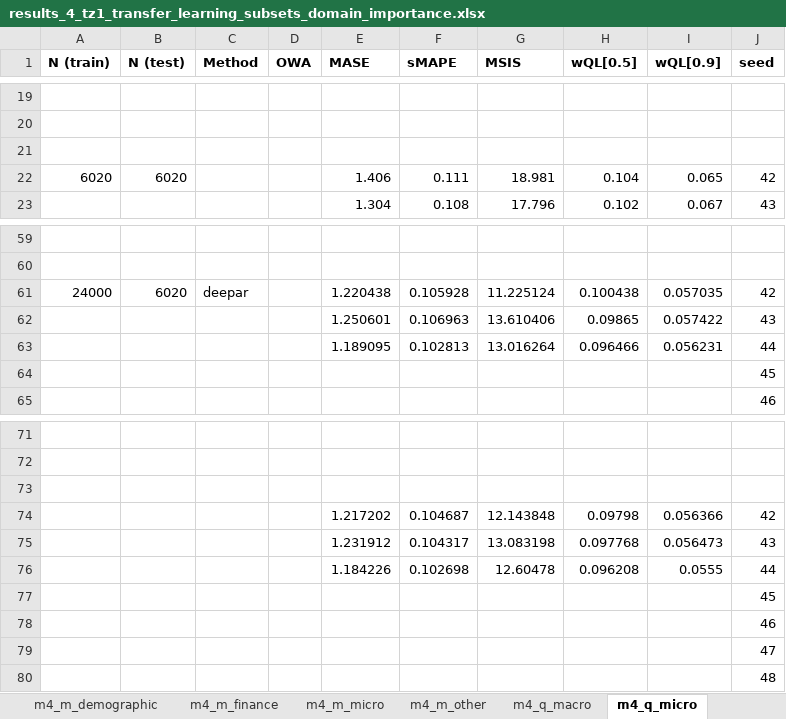
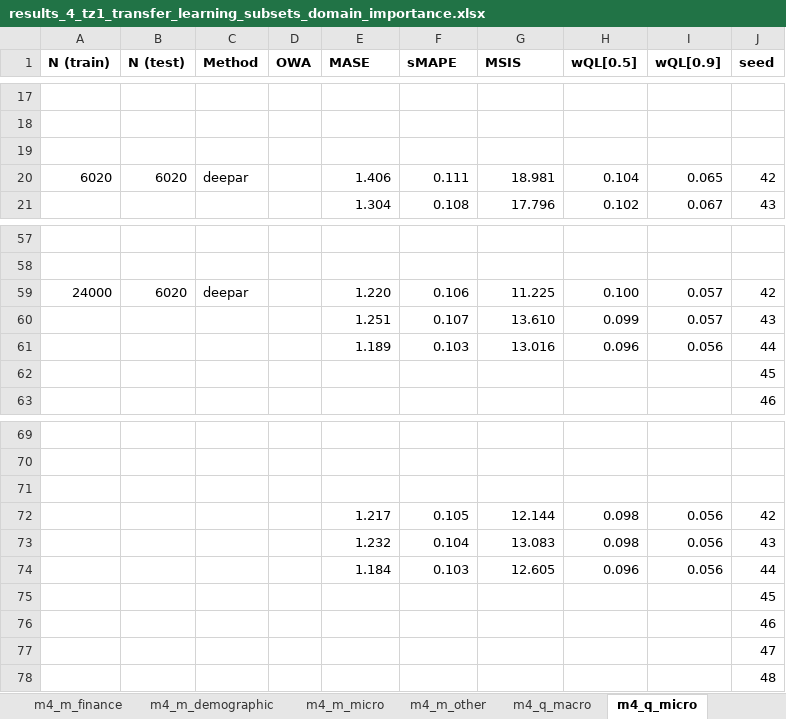
Before and after one commit to tm1611/RNN-for-Time-Series, an Excel workbook: results/results_4_tz1_transfer_learning_subsets_domain_importance.xlsx, sheet m4_q_micro, drawn as a sheet; only a part is shown, gaps mark what is left out; values as stored, in another font and other column widths than the file's, no borders; addresses are those after the commit; the diff covers the shown part only; the diff names each change by its address in the sheet, - before the commit and + after, or states it on an @@ line.

```diff
--- a/results/results_4_tz1_transfer_learning_subsets_domain_importance.xlsx (sheet m4_q_micro)
+++ b/results/results_4_tz1_transfer_learning_subsets_domain_importance.xlsx (sheet m4_q_micro)
@@ sheet tab order changed: m4_m_finance | m4_m_demographic | m4_m_micro | m4_m_other | m4_q_macro | m4_q_micro @@
-C20 (Method): (empty)
+C20 (Method): deepar
-E59 (MASE): 1.220438
+E59 (MASE): 1.220
-F59 (sMAPE): 0.105928
+F59 (sMAPE): 0.106
-G59 (MSIS): 11.225124
+G59 (MSIS): 11.225
-H59 (wQL[0.5]): 0.100438
+H59 (wQL[0.5]): 0.100
-I59 (wQL[0.9]): 0.057035
+I59 (wQL[0.9]): 0.057
-E60 (MASE): 1.250601
+E60 (MASE): 1.251
-F60 (sMAPE): 0.106963
+F60 (sMAPE): 0.107
-G60 (MSIS): 13.610406
+G60 (MSIS): 13.610
-H60 (wQL[0.5]): 0.09865
+H60 (wQL[0.5]): 0.099
-I60 (wQL[0.9]): 0.057422
+I60 (wQL[0.9]): 0.057
-E61 (MASE): 1.189095
+E61 (MASE): 1.189
-F61 (sMAPE): 0.102813
+F61 (sMAPE): 0.103
-G61 (MSIS): 13.016264
+G61 (MSIS): 13.016
-H61 (wQL[0.5]): 0.096466
+H61 (wQL[0.5]): 0.096
-I61 (wQL[0.9]): 0.056231
+I61 (wQL[0.9]): 0.056
-E72 (MASE): 1.217202
+E72 (MASE): 1.217
-F72 (sMAPE): 0.104687
+F72 (sMAPE): 0.105
-G72 (MSIS): 12.143848
+G72 (MSIS): 12.144
-H72 (wQL[0.5]): 0.09798
+H72 (wQL[0.5]): 0.098
-I72 (wQL[0.9]): 0.056366
+I72 (wQL[0.9]): 0.056
-E73 (MASE): 1.231912
+E73 (MASE): 1.232
-F73 (sMAPE): 0.104317
+F73 (sMAPE): 0.104
-G73 (MSIS): 13.083198
+G73 (MSIS): 13.083
-H73 (wQL[0.5]): 0.097768
+H73 (wQL[0.5]): 0.098
-I73 (wQL[0.9]): 0.056473
+I73 (wQL[0.9]): 0.056
-E74 (MASE): 1.184226
+E74 (MASE): 1.184
-F74 (sMAPE): 0.102698
+F74 (sMAPE): 0.103
-G74 (MSIS): 12.60478
+G74 (MSIS): 12.605
-H74 (wQL[0.5]): 0.096208
+H74 (wQL[0.5]): 0.096
-I74 (wQL[0.9]): 0.0555
+I74 (wQL[0.9]): 0.056
```
Also changed, not shown: 2 removed rows and 36 edited cells elsewhere in this sheet, sheet m4_m_other, sheet m4_y_macro, sheet m4_m_industry, sheet m4_m_macro, sheet m4_m_finance, sheet m4_m_micro, 3 more sheets, other sheet tabs, formulas that keep their value, results/results_1_main.xlsx, results/results_2_frequencies_subsetted_by_domain.xlsx, 5 other files.
